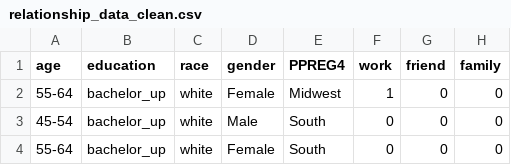
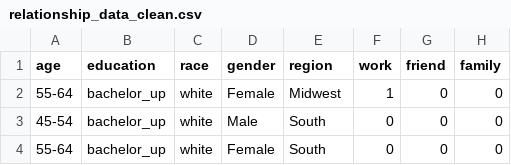
Before and after one commit to 1313davidlee/how-i-met-your-mother, a CSV file: relationship_data_clean.csv, drawn as a sheet; only a part is shown; the diff names each change by its address in the sheet, - before the commit and + after, or states it on an @@ line.

Commit message:
fixed data

```diff
--- a/relationship_data_clean.csv
+++ b/relationship_data_clean.csv
-E1: PPREG4
+E1: region
```
Also changed, not shown: 1 other file.
